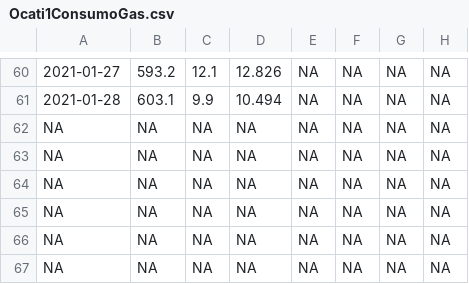
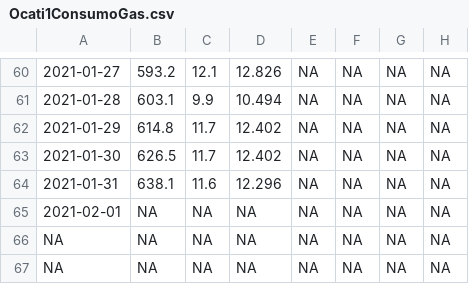
Before and after one commit to crbojaca/CBios, a CSV file: Ocati1ConsumoGas.csv, drawn as a sheet; only a part is shown, gaps mark what is left out; the diff names each change by its address in the sheet, - before the commit and + after, or states it on an @@ line.

```diff
--- a/Ocati1ConsumoGas.csv
+++ b/Ocati1ConsumoGas.csv
-A62: NA
+A62: 2021-01-29
-B62: NA
+B62: 614.8
-C62:C63: NA
+C62:C63: 11.7
-D62:D63: NA
+D62:D63: 12.402
-A63: NA
+A63: 2021-01-30
-B63: NA
+B63: 626.5
-A64: NA
+A64: 2021-01-31
-B64: NA
+B64: 638.1
-C64: NA
+C64: 11.6
-D64: NA
+D64: 12.296
-A65: NA
+A65: 2021-02-01
```
Also changed, not shown: CBiosControlHidroponia.csv.
